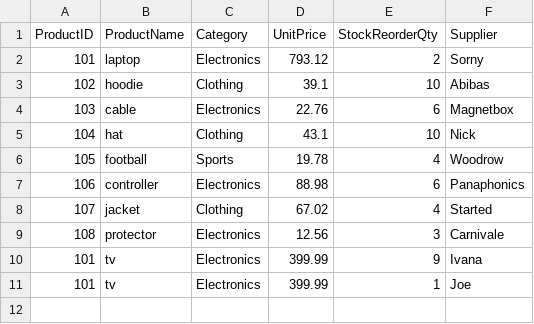
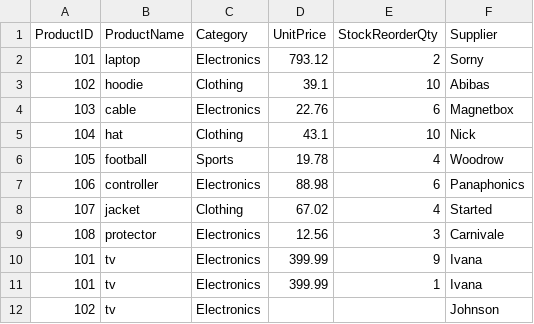
Before and after one commit to benprusia/smart-store-benp, a CSV file: data/raw/products_data.csv, drawn as a sheet.

```diff
--- a/data/raw/products_data.csv
+++ b/data/raw/products_data.csv
@@ -10,2 +10,3 @@ ProductID,ProductName,Category,UnitPrice,StockReorderQty,Supplier
 101,tv,Electronics,399.99,9,Ivana
-101,tv,Electronics,399.99,1,Joe
+101,tv,Electronics,399.99,1,Ivana
+102,tv,Electronics,,,Johnson
```
Also changed, not shown: data/prepared/products_data_prepared.csv, 1 other file.
